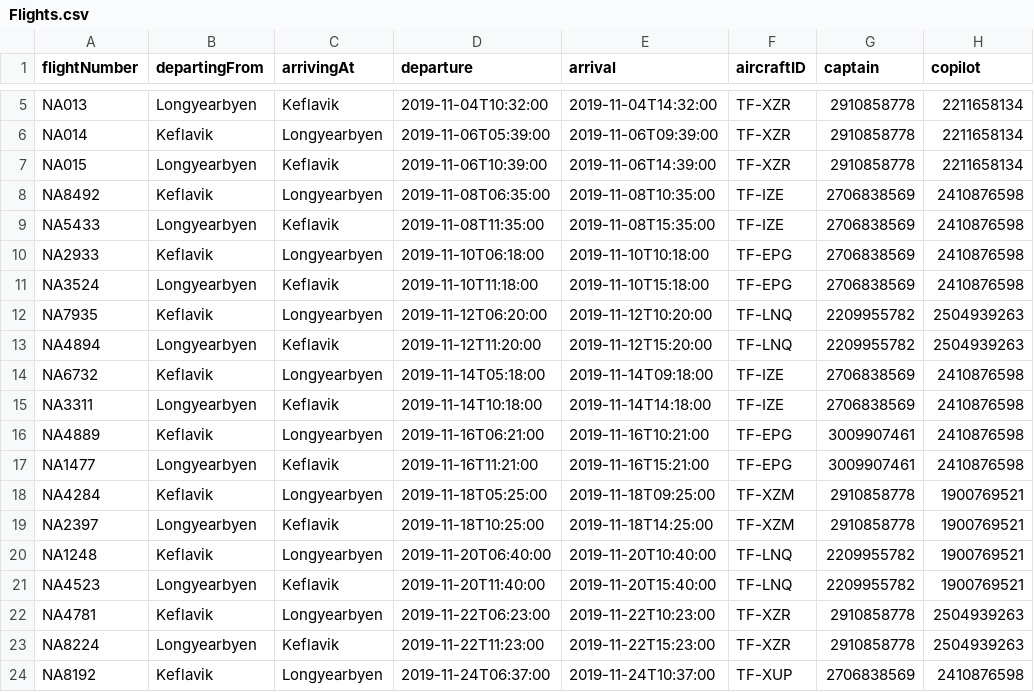
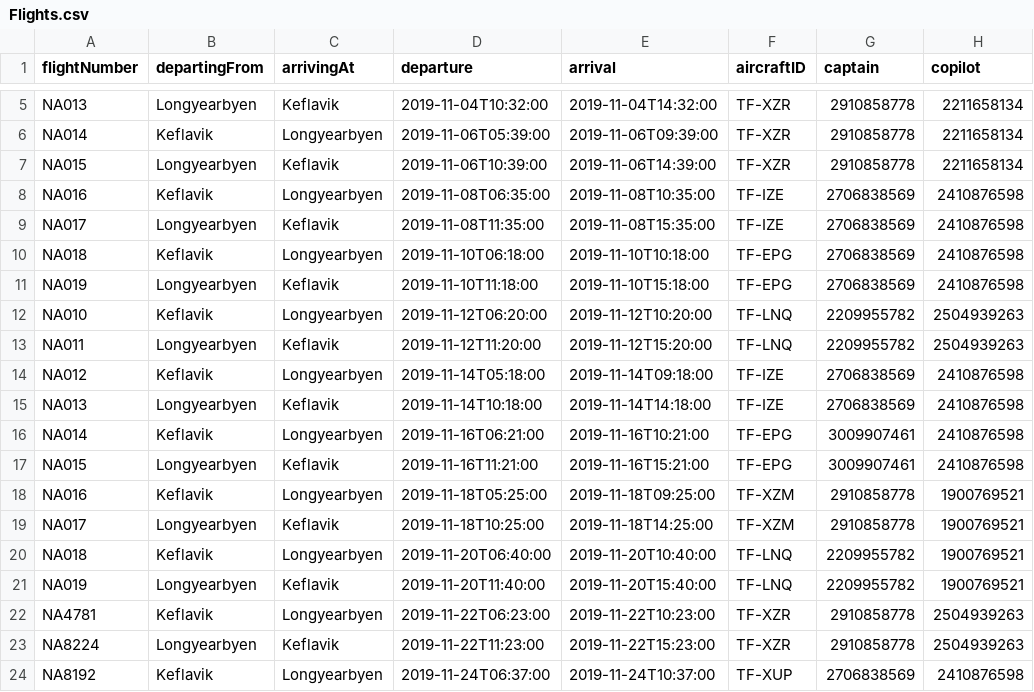
Before and after one commit to harpasteingrims/Dagbok, a CSV file: csv_files/Flights.csv, drawn as a sheet; only a part is shown, gaps mark what is left out; the diff names each change by its address in the sheet, - before the commit and + after, or states it on an @@ line.

Commit message:
Update Flights.csv

```diff
--- a/csv_files/Flights.csv
+++ b/csv_files/Flights.csv
-A8 (flightNumber): NA8492
+A8 (flightNumber): NA016
-A9 (flightNumber): NA5433
+A9 (flightNumber): NA017
-A10 (flightNumber): NA2933
+A10 (flightNumber): NA018
-A11 (flightNumber): NA3524
+A11 (flightNumber): NA019
-A12 (flightNumber): NA7935
+A12 (flightNumber): NA010
-A13 (flightNumber): NA4894
+A13 (flightNumber): NA011
-A14 (flightNumber): NA6732
+A14 (flightNumber): NA012
-A15 (flightNumber): NA3311
+A15 (flightNumber): NA013
-A16 (flightNumber): NA4889
+A16 (flightNumber): NA014
-A17 (flightNumber): NA1477
+A17 (flightNumber): NA015
-A18 (flightNumber): NA4284
+A18 (flightNumber): NA016
-A19 (flightNumber): NA2397
+A19 (flightNumber): NA017
-A20 (flightNumber): NA1248
+A20 (flightNumber): NA018
-A21 (flightNumber): NA4523
+A21 (flightNumber): NA019
```
